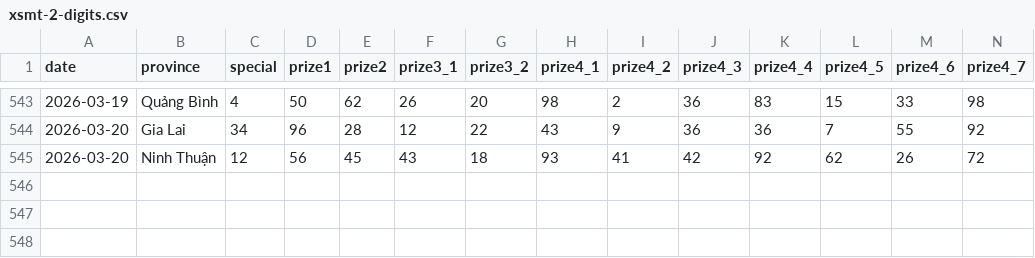
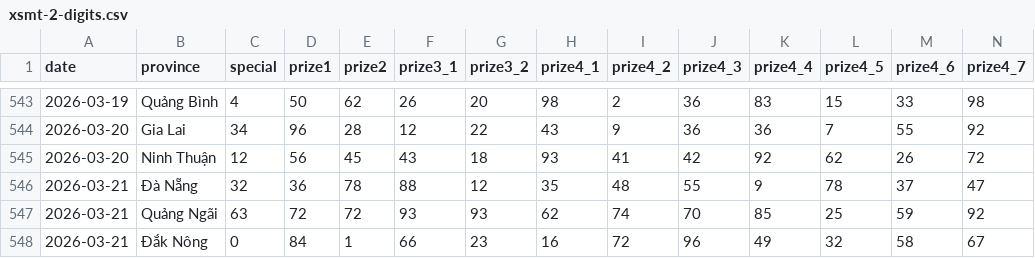
Before and after one commit to aloha123890/vietnam-lottery, a CSV file: data/xsmt-2-digits.csv, drawn as a sheet; only a part is shown, gaps mark what is left out; rows hold the shown columns only; the diff names each change by its address in the sheet, - before the commit and + after, or states it on an @@ line.

```diff
--- a/data/xsmt-2-digits.csv
+++ b/data/xsmt-2-digits.csv
+row 546: 2026-03-21 | Đà Nẵng | 32 | 36 | 78 | 88 | 12 | 35 | 48 | 55 | 9 | 78 | 37 | 47
+row 547: 2026-03-21 | Quảng Ngãi | 63 | 72 | 72 | 93 | 93 | 62 | 74 | 70 | 85 | 25 | 59 | 92
+row 548: 2026-03-21 | Đắk Nông | 0 | 84 | 1 | 66 | 23 | 16 | 72 | 96 | 49 | 32 | 58 | 67
```
Also changed, not shown: data/xsmt-sparse.csv, data/xsmt.csv, 8 other files.
